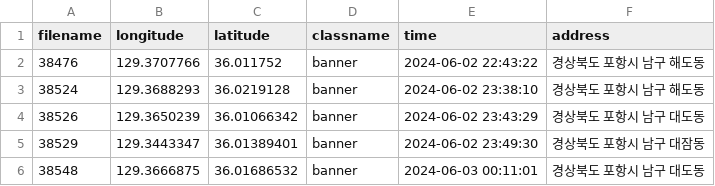
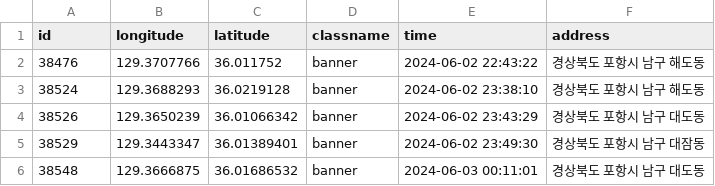
Before and after one commit to junction-asia-2024/DataPreprocessing, a CSV file: data/남구/남구_banner_Mobiltech_data.csv, drawn as a sheet; only a part is shown.

```diff
--- a/data/남구/남구_banner_Mobiltech_data.csv
+++ b/data/남구/남구_banner_Mobiltech_data.csv
@@ -1,2 +1,2 @@
-filename,longitude,latitude,classname,time,address
+id,longitude,latitude,classname,time,address
 38476,129.3707766,36.011752,banner,2024-06-02 22:43:22,경상북도 포항시 남구 해도동
```
Also changed, not shown: data/Mobiltech_crack_data.csv, data/남구/남구_crack_Mobiltech_data.csv, 19 other files.
